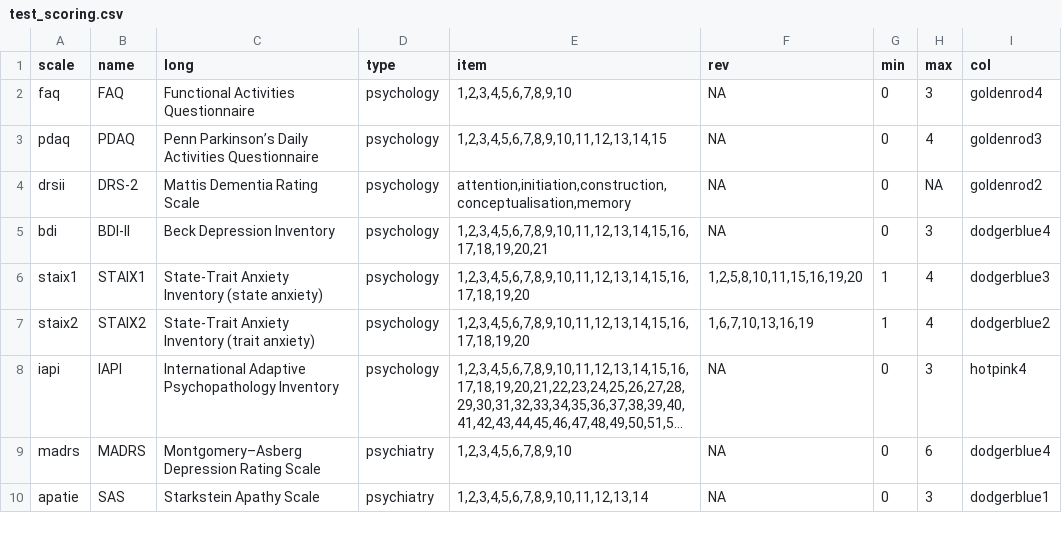
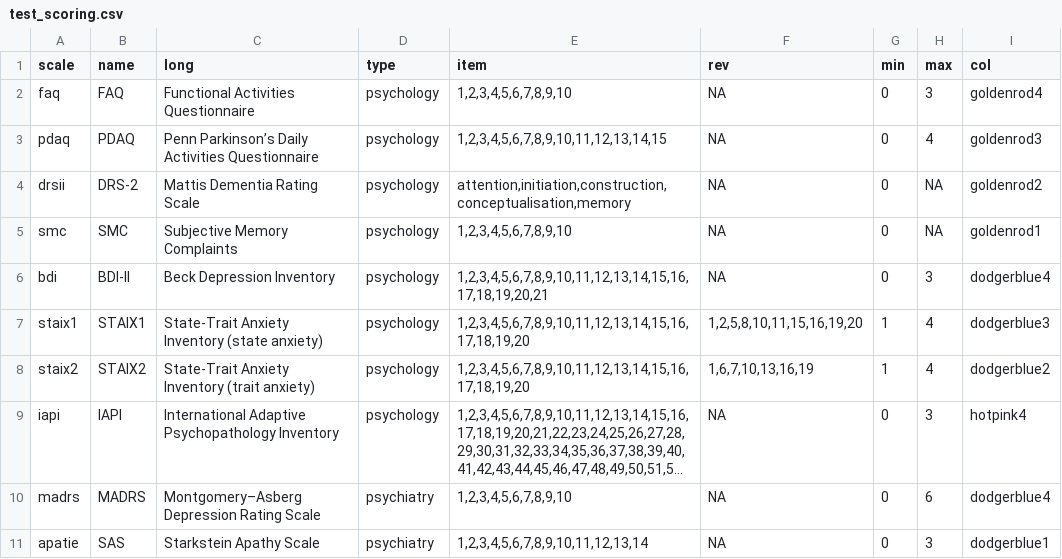
Before and after one commit to josefmana/dbs_dataMANA, a CSV file: helpers/test_scoring.csv, drawn as a sheet; only a part is shown; long unchanged cells end in …; the diff names each change by its address in the sheet, - before the commit and + after, or states it on an @@ line.

```diff
--- a/helpers/test_scoring.csv
+++ b/helpers/test_scoring.csv
+row 5: smc | SMC | Subjective Memory Complaints | psychology | 1,2,3,4,5,6,7,8,9,10 | NA | 0 | NA | goldenrod1
```
Also changed, not shown: helpers/movers.csv, 6 other files.
